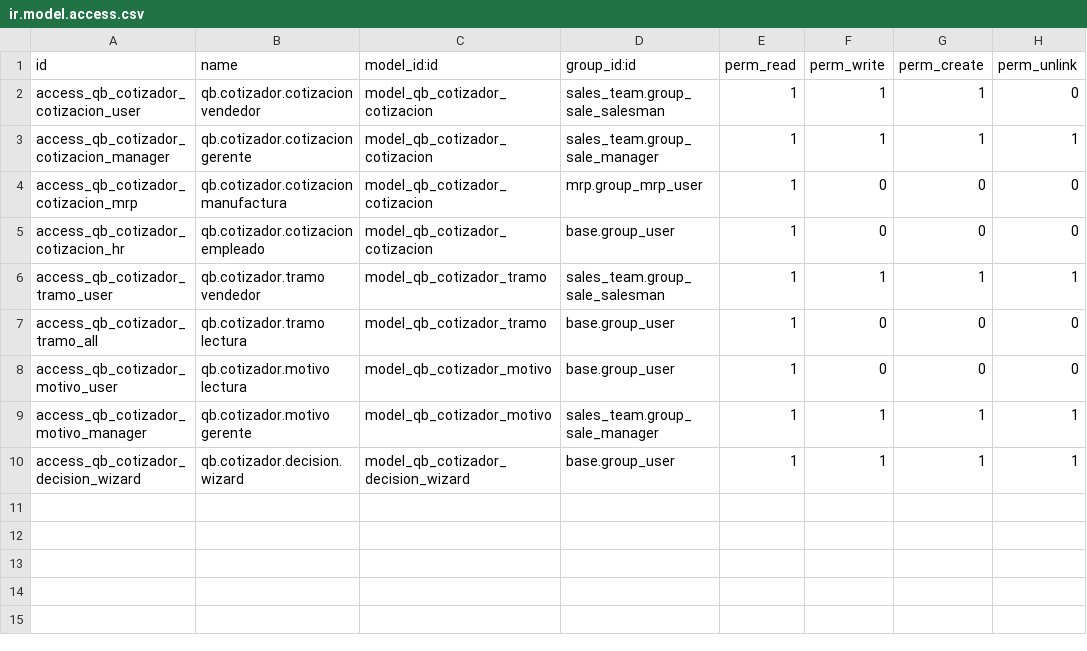
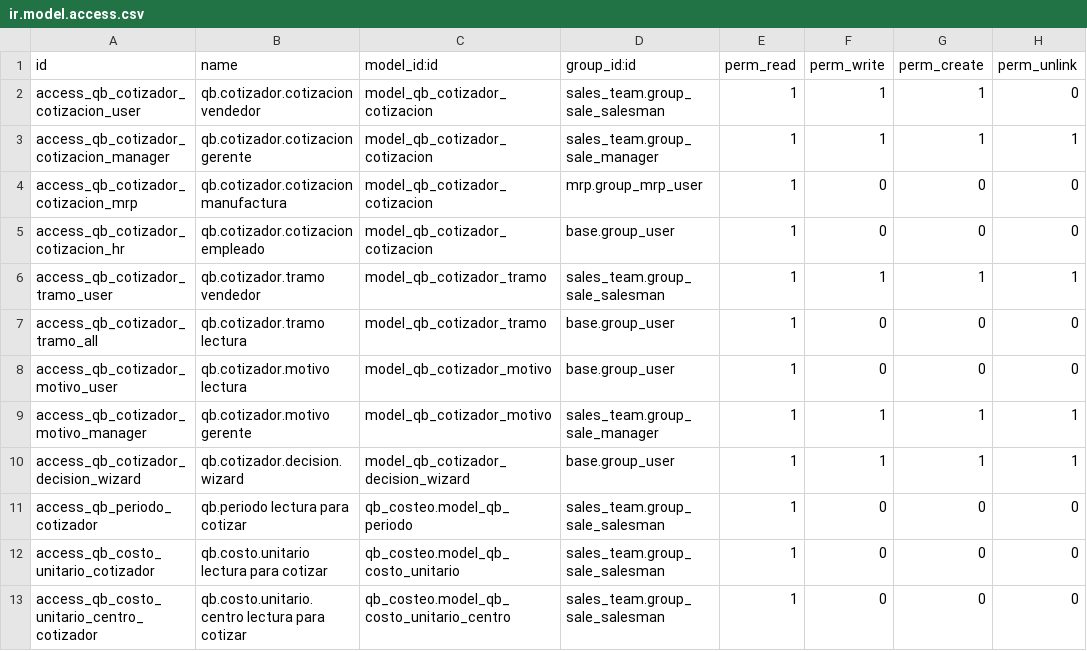
Before and after one commit to quimibond/qb19, a CSV file: addons/qb_cotizador/security/ir.model.access.csv, drawn as a sheet; the diff names each change by its address in the sheet, - before the commit and + after, or states it on an @@ line.

```diff
--- a/addons/qb_cotizador/security/ir.model.access.csv
+++ b/addons/qb_cotizador/security/ir.model.access.csv
+row 11: access_qb_periodo_cotizador | qb.periodo lectura para cotizar | qb_costeo.model_qb_periodo | sales_team.group_sale_salesman | 1 | 0 | 0 | 0
+row 12: access_qb_costo_unitario_cotizador | qb.costo.unitario lectura para cotizar | qb_costeo.model_qb_costo_unitario | sales_team.group_sale_salesman | 1 | 0 | 0 | 0
+row 13: access_qb_costo_unitario_centro_cotizador | qb.costo.unitario.centro lectura para cotizar | qb_costeo.model_qb_costo_unitario_centro | sales_team.group_sale_salesman | 1 | 0 | 0 | 0
```
